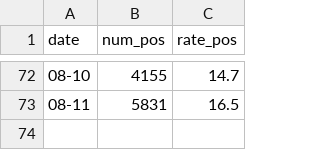
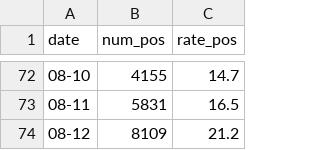
Before and after one commit to martinostino/flcovid, a CSV file: fl_dat.csv, drawn as a sheet; only a part is shown, gaps mark what is left out; the diff names each change by its address in the sheet, - before the commit and + after, or states it on an @@ line.

Commit message:
Added data for 08-12

```diff
--- a/fl_dat.csv
+++ b/fl_dat.csv
+row 74: 08-12 | 8109 | 21.2
```
Also changed, not shown: alachua.csv, hills.csv.
